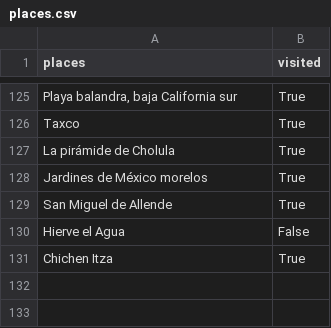
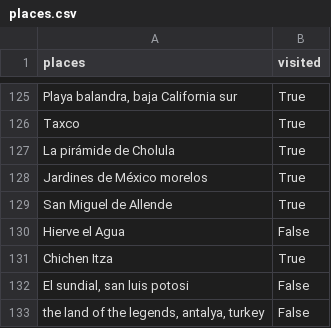
Before and after one commit to minsau/data-engineering-stuff, a CSV file: data/places.csv, drawn as a sheet; only a part is shown, gaps mark what is left out; the diff names each change by its address in the sheet, - before the commit and + after, or states it on an @@ line.

```diff
--- a/data/places.csv
+++ b/data/places.csv
+row 132: El sundial, san luis potosi | False
+row 133: the land of the legends, antalya, turkey | False
```
Also changed, not shown: 3 other files.
